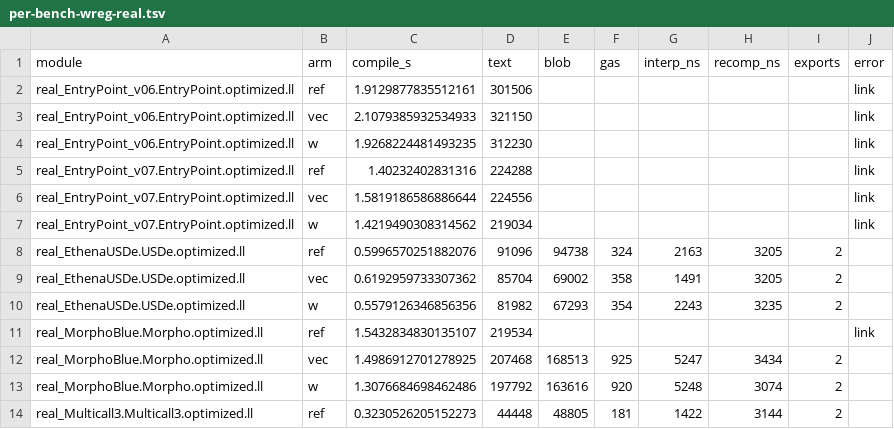
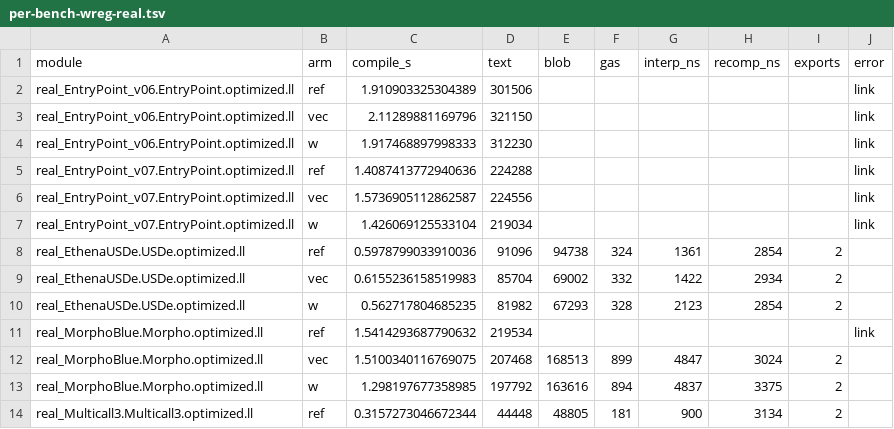
Before and after one commit to paritytech/revive, a TSV file: benchmarks/analysis/vsetivli-tradeoff/per-bench-wreg-real.tsv, drawn as a sheet; only a part is shown; the diff covers the shown part only.

```diff
--- a/benchmarks/analysis/vsetivli-tradeoff/per-bench-wreg-real.tsv
+++ b/benchmarks/analysis/vsetivli-tradeoff/per-bench-wreg-real.tsv
@@ -1,14 +1,14 @@
 module	arm	compile_s	text	blob	gas	interp_ns	recomp_ns	exports	error
-real_EntryPoint_v06.EntryPoint.optimized.ll	ref	1.9129877835512161	301506						link
-real_EntryPoint_v06.EntryPoint.optimized.ll	vec	2.1079385932534933	321150						link
-real_EntryPoint_v06.EntryPoint.optimized.ll	w	1.9268224481493235	312230						link
-real_EntryPoint_v07.EntryPoint.optimized.ll	ref	1.40232402831316	224288						link
-real_EntryPoint_v07.EntryPoint.optimized.ll	vec	1.5819186586886644	224556						link
-real_EntryPoint_v07.EntryPoint.optimized.ll	w	1.4219490308314562	219034						link
-real_EthenaUSDe.USDe.optimized.ll	ref	0.5996570251882076	91096	94738	324	2163	3205	2	
-real_EthenaUSDe.USDe.optimized.ll	vec	0.6192959733307362	85704	69002	358	1491	3205	2	
-real_EthenaUSDe.USDe.optimized.ll	w	0.5579126346856356	81982	67293	354	2243	3235	2	
-real_MorphoBlue.Morpho.optimized.ll	ref	1.5432834830135107	219534						link
-real_MorphoBlue.Morpho.optimized.ll	vec	1.4986912701278925	207468	168513	925	5247	3434	2	
-real_MorphoBlue.Morpho.optimized.ll	w	1.3076684698462486	197792	163616	920	5248	3074	2	
-real_Multicall3.Multicall3.optimized.ll	ref	0.3230526205152273	44448	48805	181	1422	3144	2	
+real_EntryPoint_v06.EntryPoint.optimized.ll	ref	1.910903325304389	301506						link
+real_EntryPoint_v06.EntryPoint.optimized.ll	vec	2.11289881169796	321150						link
+real_EntryPoint_v06.EntryPoint.optimized.ll	w	1.917468897998333	312230						link
+real_EntryPoint_v07.EntryPoint.optimized.ll	ref	1.4087413772940636	224288						link
+real_EntryPoint_v07.EntryPoint.optimized.ll	vec	1.5736905112862587	224556						link
+real_EntryPoint_v07.EntryPoint.optimized.ll	w	1.426069125533104	219034						link
+real_EthenaUSDe.USDe.optimized.ll	ref	0.5978799033910036	91096	94738	324	1361	2854	2	
+real_EthenaUSDe.USDe.optimized.ll	vec	0.6155236158519983	85704	69002	332	1422	2934	2	
+real_EthenaUSDe.USDe.optimized.ll	w	0.562717804685235	81982	67293	328	2123	2854	2	
+real_MorphoBlue.Morpho.optimized.ll	ref	1.5414293687790632	219534						link
+real_MorphoBlue.Morpho.optimized.ll	vec	1.5100340116769075	207468	168513	899	4847	3024	2	
+real_MorphoBlue.Morpho.optimized.ll	w	1.298197677358985	197792	163616	894	4837	3375	2	
+real_Multicall3.Multicall3.optimized.ll	ref	0.3157273046672344	44448	48805	181	900	3134	2	
```
Also changed, not shown: 35 edited cells elsewhere in this file, 3 other files.
